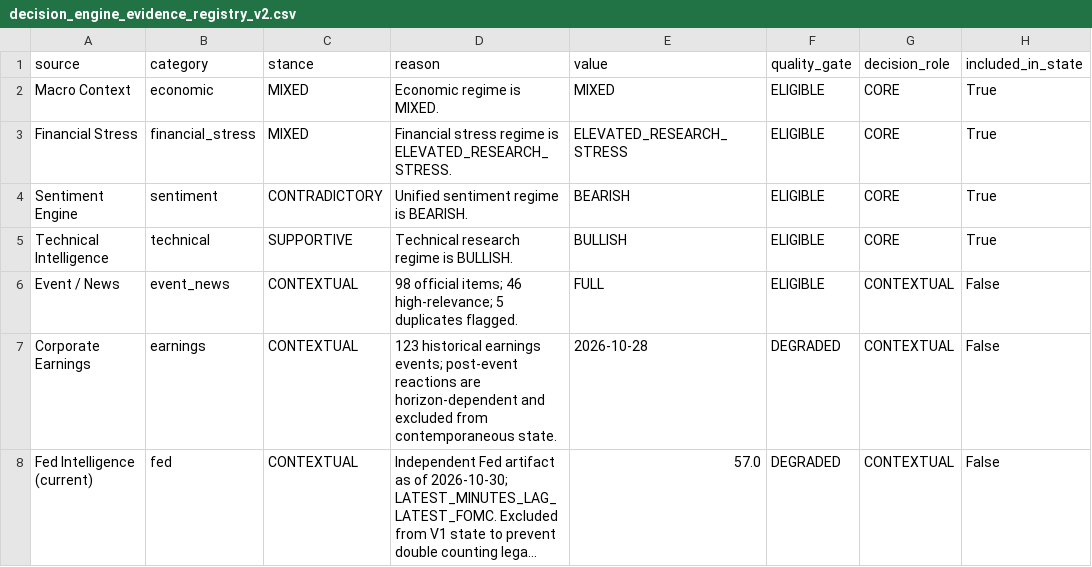
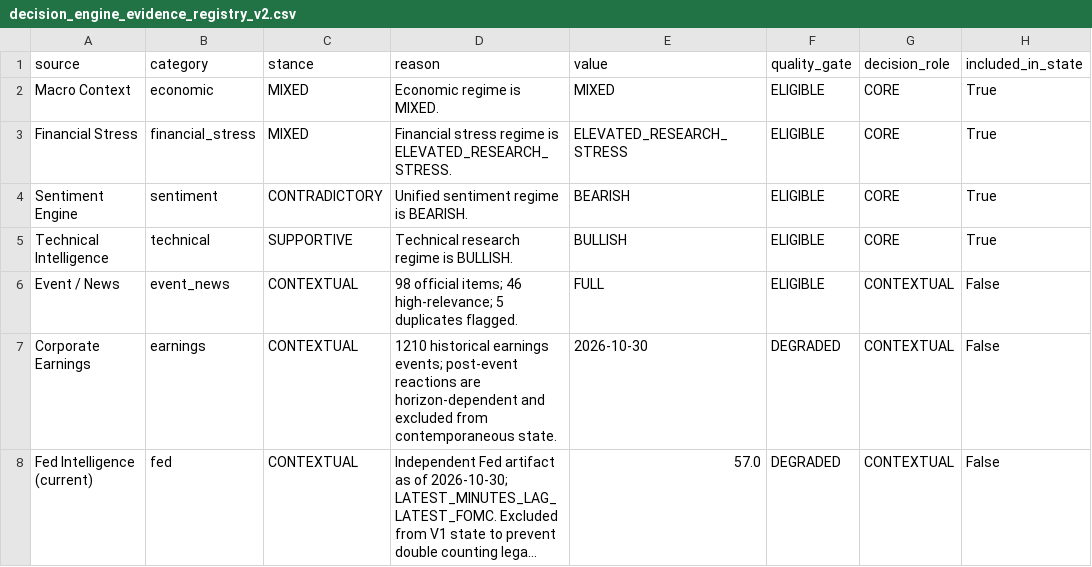
Before and after one commit to mohamednossaoui-max/US500-Macro-Intelligence, a CSV file: public_data/decision_engine_evidence_registry_v2.csv, drawn as a sheet; only a part is shown; long unchanged cells end in …; the diff names each change by its address in the sheet, - before the commit and + after, or states it on an @@ line.

```diff
--- a/public_data/decision_engine_evidence_registry_v2.csv
+++ b/public_data/decision_engine_evidence_registry_v2.csv
-D7 (reason): 123 historical earnings…
+D7 (reason): 1210 historical earnings…
-E7 (value): 2026-10-28
+E7 (value): 2026-10-30
```
Also changed, not shown: public_data/earnings_market_reaction_summary_v3.csv, public_data/earnings_reaction_by_eps_class_v3.csv, 24 other files.
